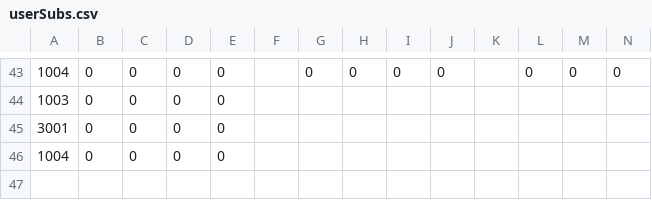
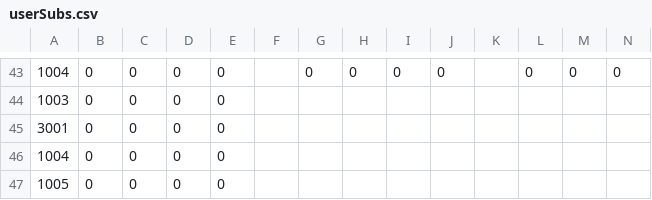
Before and after one commit to atmiyajadvani/EECS3311-finalproject, a CSV file: src/Database/userSubs.csv, drawn as a sheet; only a part is shown, gaps mark what is left out; rows hold the shown columns only; the diff names each change by its address in the sheet, - before the commit and + after, or states it on an @@ line.

```diff
--- a/src/Database/userSubs.csv
+++ b/src/Database/userSubs.csv
+row 47: 1005 | 0 | 0 | 0 | 0
```
Also changed, not shown: src/Database/UserInfoSpreadsheet.csv, src/Database/VirtualCopies.csv, 4 other files.
